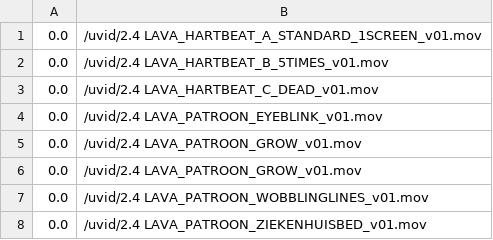
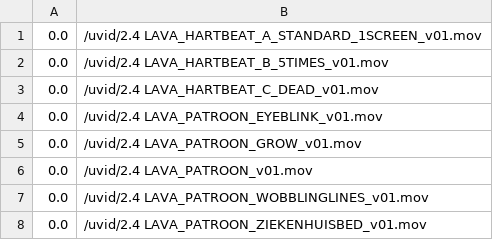
Before and after one commit to markkorput/of2030, a CSV file: of2030/bin/data/osc/lava.vidsunload.csv, drawn as a sheet.

```diff
--- a/of2030/bin/data/osc/lava.vidsunload.csv
+++ b/of2030/bin/data/osc/lava.vidsunload.csv
@@ -5,3 +5,3 @@
 0.0,/uvid/2.4 LAVA_PATROON_GROW_v01.mov
-0.0,/uvid/2.4 LAVA_PATROON_GROW_v01.mov
+0.0,/uvid/2.4 LAVA_PATROON_v01.mov
 0.0,/uvid/2.4 LAVA_PATROON_WOBBLINGLINES_v01.mov
```
Also changed, not shown: of2030/bin/data/osc/lava.vidsload.csv, 3 other files.
